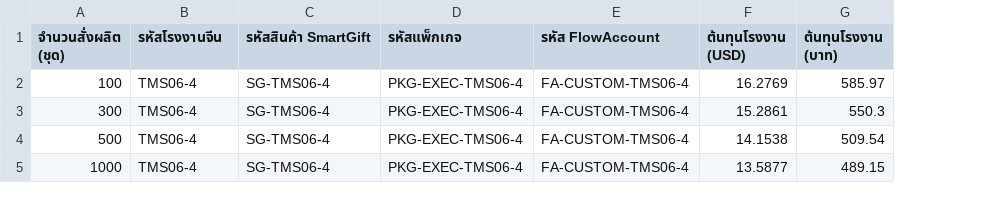
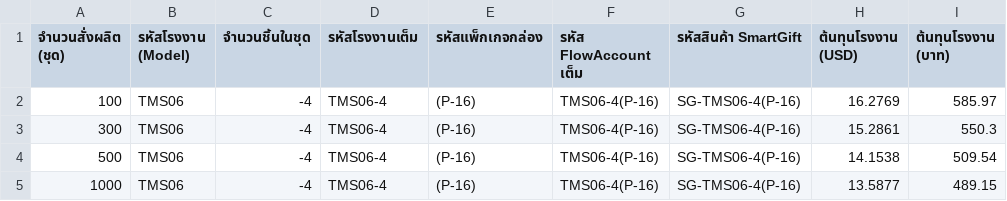
Before and after one commit to Freshair129/TN001B01-SmartGift, a CSV file: docs/specs/TMS06-4_pricing_comparison_sheet.csv, drawn as a sheet; only a part is shown; removed rows and columns are numbered as before the commit, all else as after; the diff names each change by its address in the sheet, - before the commit and + after, or states it on an @@ line.

Commit message:
fix: align FlowAccount product code to exact standard TMS06-4(P-16)

```diff
--- a/docs/specs/TMS06-4_pricing_comparison_sheet.csv
+++ b/docs/specs/TMS06-4_pricing_comparison_sheet.csv
+column B (รหัสโรงงาน (Model)), rows 2-5: all TMS06
+column C (จำนวนชิ้นในชุด), rows 2-5: all -4
+column E (รหัสแพ็กเกจกล่อง), rows 2-5: all (P-16)
+column F (รหัส FlowAccount เต็ม), rows 2-5: all TMS06-4(P-16)
-column D (รหัสแพ็กเกจ), rows 2-5: all PKG-EXEC-TMS06-4
-column E (รหัส FlowAccount), rows 2-5: all FA-CUSTOM-TMS06-4
-D1: รหัสโรงงานจีน
+D1: รหัสโรงงานเต็ม
-G2:G5 (รหัสสินค้า SmartGift): SG-TMS06-4
+G2:G5 (รหัสสินค้า SmartGift): SG-TMS06-4(P-16)
```
Also changed, not shown: 3 other files.
